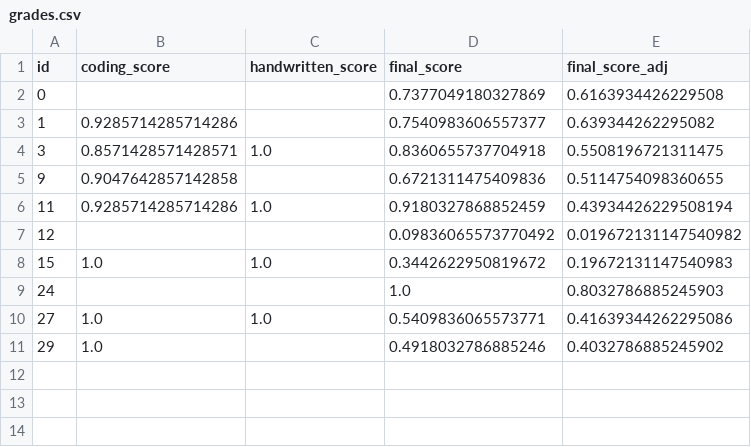
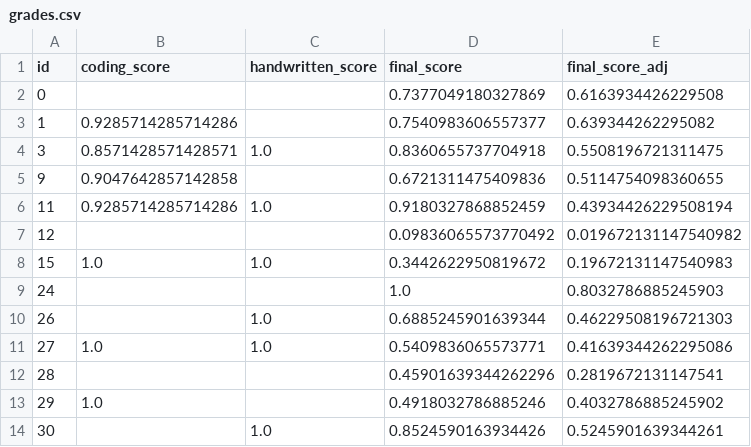
Before and after one commit to SaintHades/Simulation-coding-exercises-for-teaching-probability-theory, a CSV file: data/cleaned/grades.csv, drawn as a sheet; the diff names each change by its address in the sheet, - before the commit and + after, or states it on an @@ line.

```diff
--- a/data/cleaned/grades.csv
+++ b/data/cleaned/grades.csv
+row 10: 26 |  | 1.0 | 0.6885245901639344 | 0.46229508196721303
+row 12: 28 |  |  | 0.45901639344262296 | 0.2819672131147541
+row 14: 30 |  | 1.0 | 0.8524590163934426 | 0.5245901639344261
```
Also changed, not shown: data/cleaned/final_assessment.csv, data/cleaned/intake_form.csv, 4 other files.
